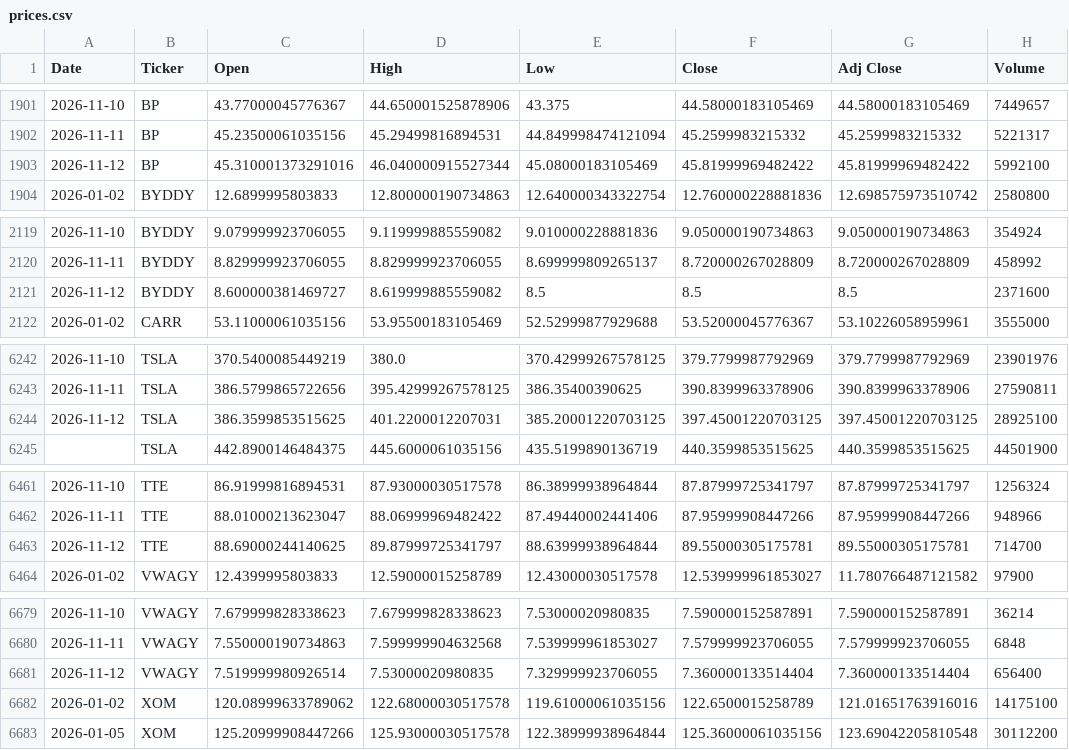
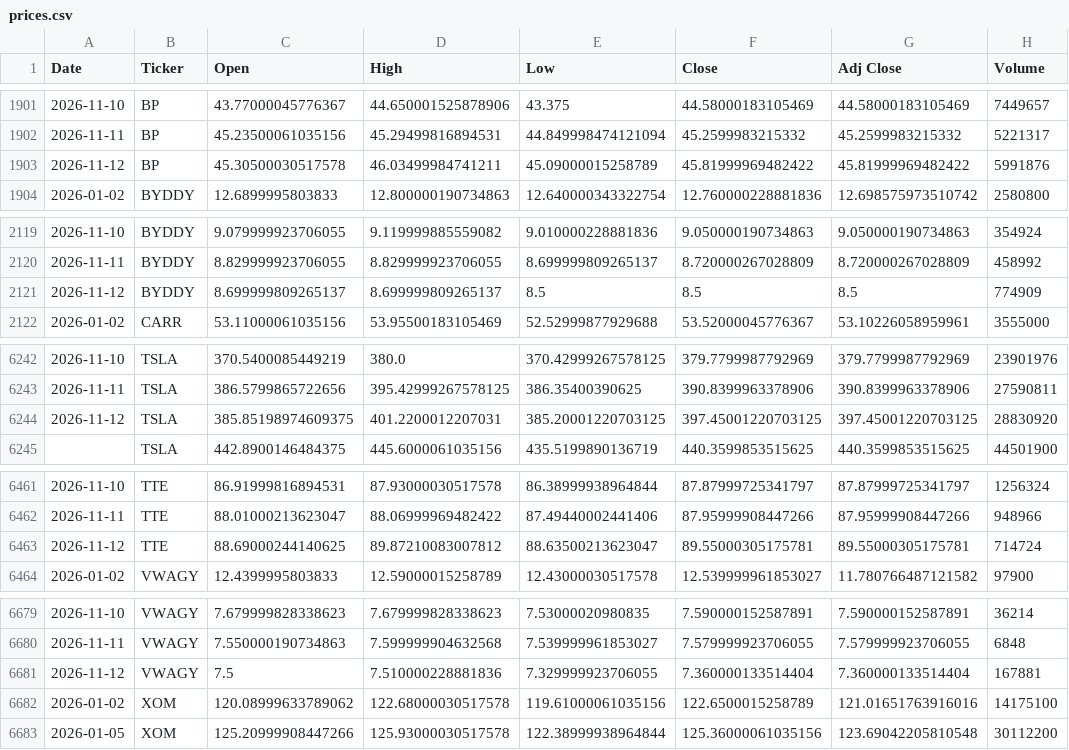
Before and after one commit to icengel91/WebMiningProject, a CSV file: data/raw/prices/prices.csv, drawn as a sheet; only a part is shown, gaps mark what is left out; the diff covers the shown part only.

```diff
--- a/data/raw/prices/prices.csv
+++ b/data/raw/prices/prices.csv
@@ -1902,3 +1902,3 @@ Date,Ticker,Open,High,Low,Close,Adj Close,Volume
 2026-11-11,BP,45.23500061035156,45.29499816894531,44.849998474121094,45.2599983215332,45.2599983215332,5221317
-2026-11-12,BP,45.310001373291016,46.040000915527344,45.08000183105469,45.81999969482422,45.81999969482422,5992100
+2026-11-12,BP,45.30500030517578,46.03499984741211,45.09000015258789,45.81999969482422,45.81999969482422,5991876
 2026-01-02,BYDDY,12.6899995803833,12.800000190734863,12.640000343322754,12.760000228881836,12.698575973510742,2580800
@@ -2120,3 +2120,3 @@ Date,Ticker,Open,High,Low,Close,Adj Close,Volume
 2026-11-11,BYDDY,8.829999923706055,8.829999923706055,8.699999809265137,8.720000267028809,8.720000267028809,458992
-2026-11-12,BYDDY,8.600000381469727,8.619999885559082,8.5,8.5,8.5,2371600
+2026-11-12,BYDDY,8.699999809265137,8.699999809265137,8.5,8.5,8.5,774909
 2026-01-02,CARR,53.11000061035156,53.95500183105469,52.52999877929688,53.52000045776367,53.10226058959961,3555000
@@ -6243,3 +6243,3 @@ Date,Ticker,Open,High,Low,Close,Adj Close,Volume
 2026-11-11,TSLA,386.5799865722656,395.42999267578125,386.35400390625,390.8399963378906,390.8399963378906,27590811
-2026-11-12,TSLA,386.3599853515625,401.2200012207031,385.20001220703125,397.45001220703125,397.45001220703125,28925100
+2026-11-12,TSLA,385.85198974609375,401.2200012207031,385.20001220703125,397.45001220703125,397.45001220703125,28830920
 ,TSLA,442.8900146484375,445.6000061035156,435.5199890136719,440.3599853515625,440.3599853515625,44501900
@@ -6462,3 +6462,3 @@ Date,Ticker,Open,High,Low,Close,Adj Close,Volume
 2026-11-11,TTE,88.01000213623047,88.06999969482422,87.49440002441406,87.95999908447266,87.95999908447266,948966
-2026-11-12,TTE,88.69000244140625,89.87999725341797,88.63999938964844,89.55000305175781,89.55000305175781,714700
+2026-11-12,TTE,88.69000244140625,89.87210083007812,88.63500213623047,89.55000305175781,89.55000305175781,714724
 2026-01-02,VWAGY,12.4399995803833,12.59000015258789,12.43000030517578,12.539999961853027,11.780766487121582,97900
@@ -6680,3 +6680,3 @@ Date,Ticker,Open,High,Low,Close,Adj Close,Volume
 2026-11-11,VWAGY,7.550000190734863,7.599999904632568,7.539999961853027,7.579999923706055,7.579999923706055,6848
-2026-11-12,VWAGY,7.519999980926514,7.53000020980835,7.329999923706055,7.360000133514404,7.360000133514404,656400
+2026-11-12,VWAGY,7.5,7.510000228881836,7.329999923706055,7.360000133514404,7.360000133514404,167881
 2026-01-02,XOM,120.08999633789062,122.68000030517578,119.61000061035156,122.6500015258789,121.01651763916016,14175100
```
Also changed, not shown: 5 edited cells elsewhere in this file, 1 other file.
